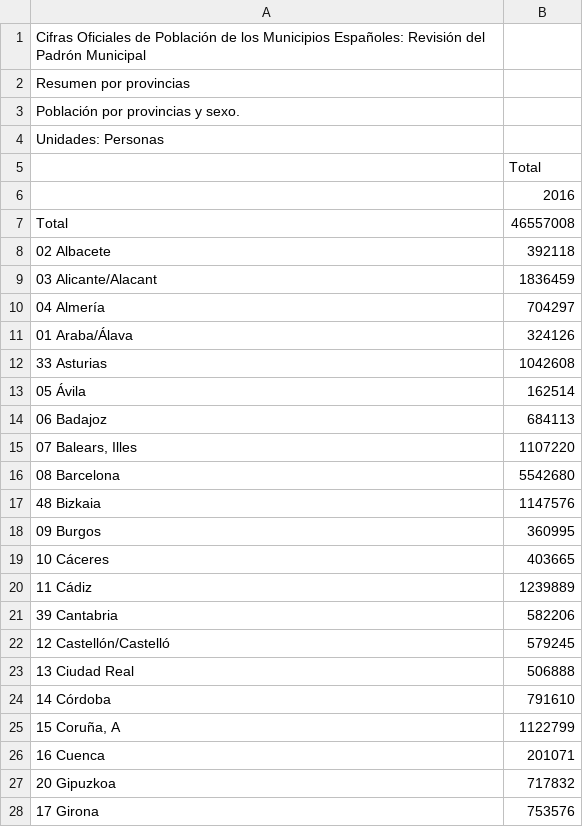
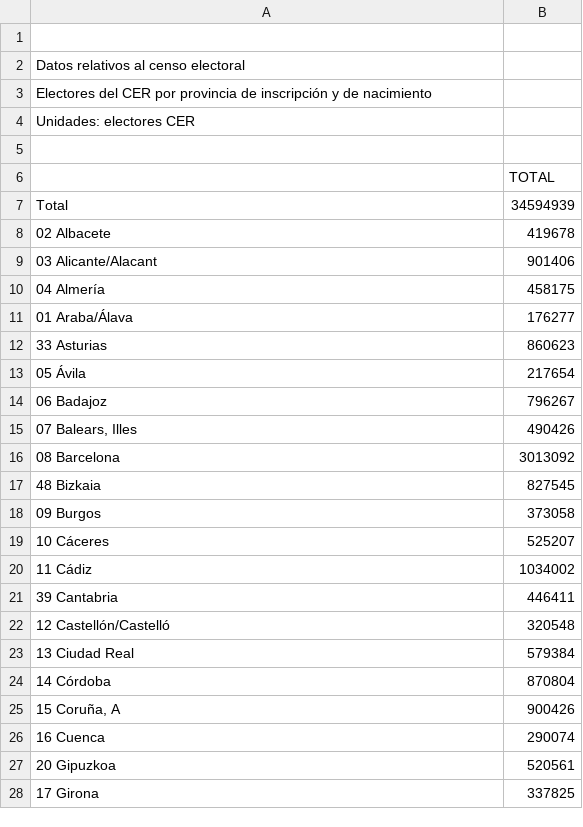
Before and after one commit to Antonidas21/Python_Trabajo_Final, a CSV file: poblacion_por_provincia.csv, drawn as a sheet; only a part is shown; the diff covers the shown part only.

Commit message:
Add files via upload

```diff
--- a/poblacion_por_provincia.csv
+++ b/poblacion_por_provincia.csv
@@ -1,28 +1,28 @@
-Cifras Oficiales de Población de los Municipios Españoles: Revisión del Padrón Municipal;
-Resumen por provincias;
-Población por provincias y sexo.;
-Unidades: Personas;
-;Total
-;2016
-Total;46557008
-02 Albacete;392118
-03 Alicante/Alacant;1836459
-04 Almería;704297
-01 Araba/Álava;324126
-33 Asturias;1042608
-05 Ávila;162514
-06 Badajoz;684113
-07 Balears, Illes;1107220
-08 Barcelona;5542680
-48 Bizkaia;1147576
-09 Burgos;360995
-10 Cáceres;403665
-11 Cádiz;1239889
-39 Cantabria;582206
-12 Castellón/Castelló;579245
-13 Ciudad Real;506888
-14 Córdoba;791610
-15 Coruña, A;1122799
-16 Cuenca;201071
-20 Gipuzkoa;717832
-17 Girona;753576
+;
+Datos relativos al censo electoral;
+Electores del CER por provincia de inscripción y de nacimiento;
+Unidades: electores CER;
+;
+;TOTAL
+Total;34594939
+02 Albacete;419678
+03 Alicante/Alacant;901406
+04 Almería;458175
+01 Araba/Álava;176277
+33 Asturias;860623
+05 Ávila;217654
+06 Badajoz;796267
+07 Balears, Illes;490426
+08 Barcelona;3013092
+48 Bizkaia;827545
+09 Burgos;373058
+10 Cáceres;525207
+11 Cádiz;1034002
+39 Cantabria;446411
+12 Castellón/Castelló;320548
+13 Ciudad Real;579384
+14 Córdoba;870804
+15 Coruña, A;900426
+16 Cuenca;290074
+20 Gipuzkoa;520561
+17 Girona;337825
```
Also changed, not shown: 1 added row, 2 removed rows and 31 edited cells elsewhere in this file.
